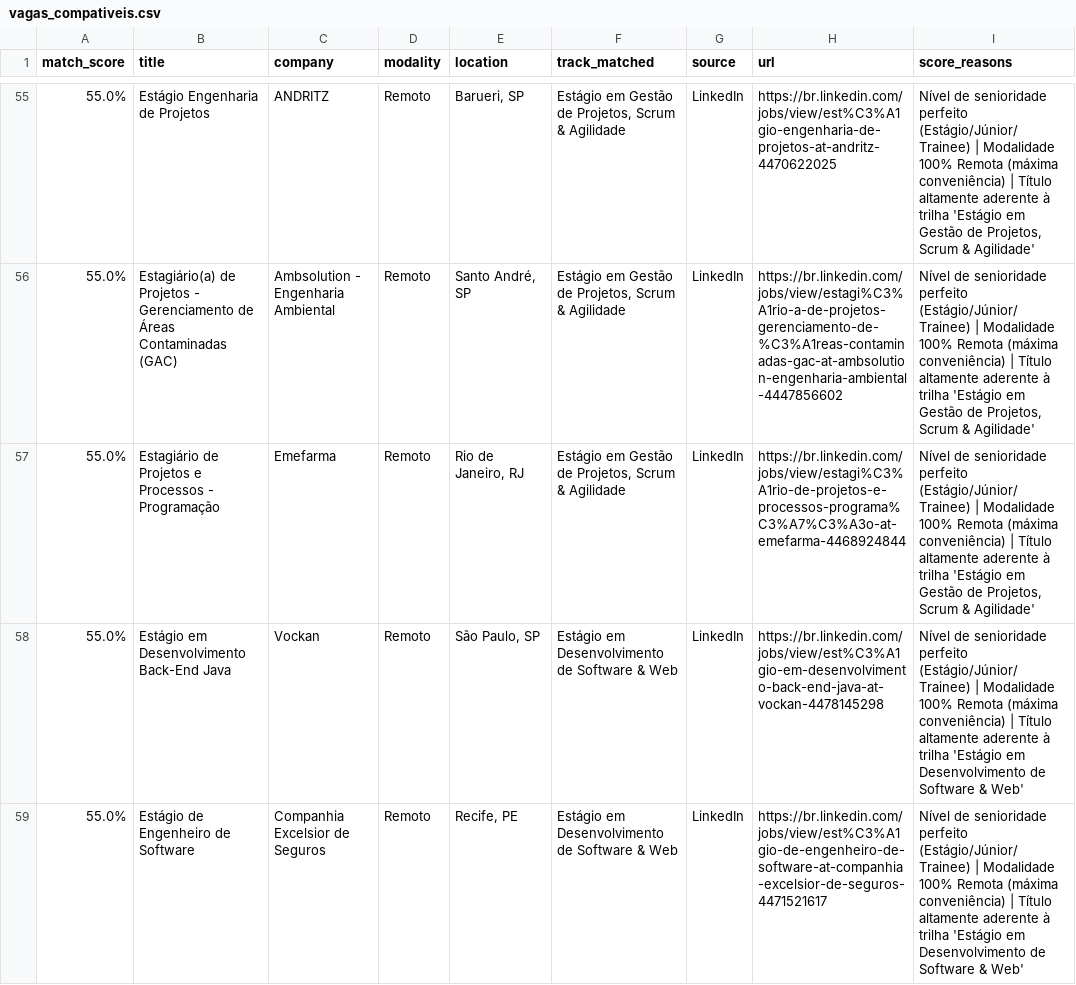
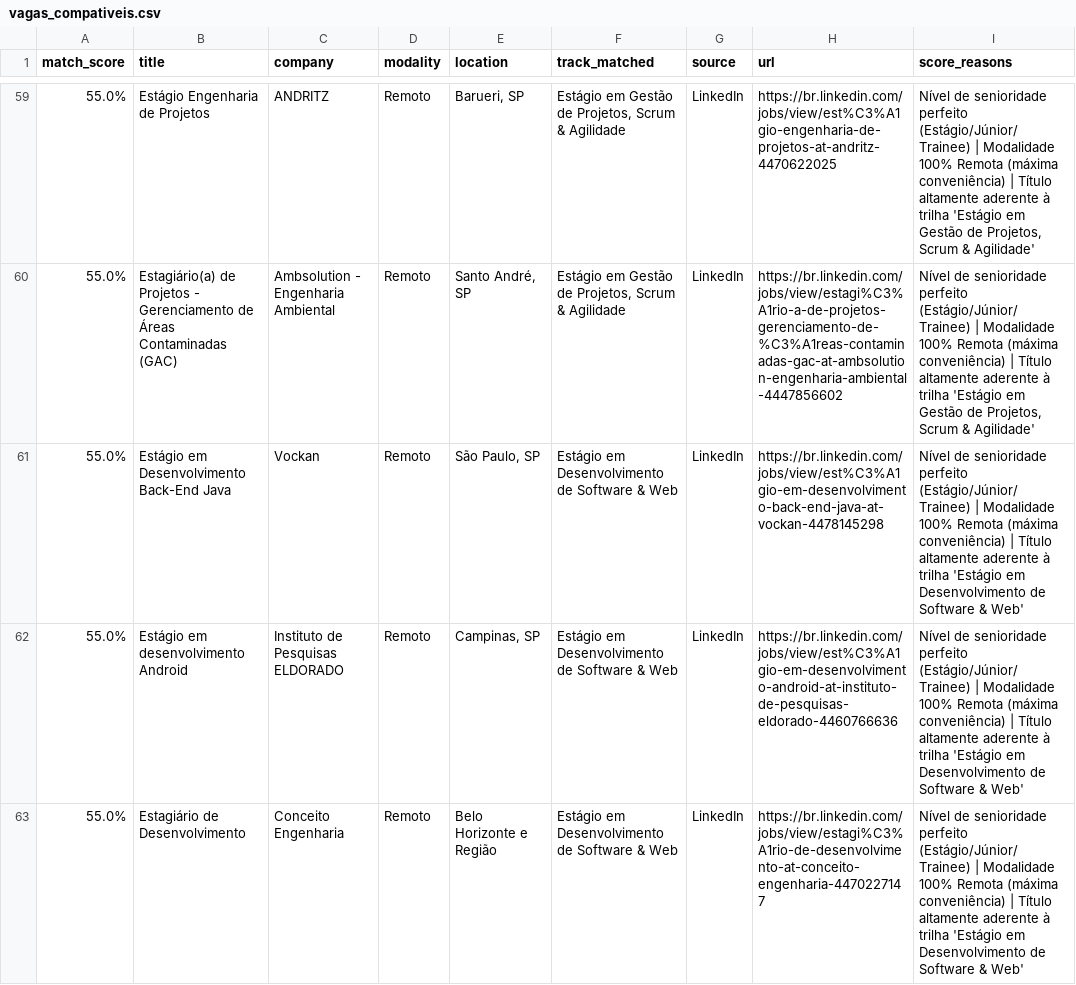
Before and after one commit to Loogan23/LoganJobRadar, a CSV file: output/vagas_compativeis.csv, drawn as a sheet; only a part is shown, gaps mark what is left out; the diff covers the shown part only.

```diff
--- a/output/vagas_compativeis.csv
+++ b/output/vagas_compativeis.csv
@@ -56,4 +60,4 @@
 55.0%,Estagiário(a) de Projetos - Gerenciamento de Áreas Contaminadas (GAC),Ambsolution - Engenharia Ambiental,Remoto,"Santo André, SP","Estágio em Gestão de Projetos, Scrum & Agilidade",LinkedIn,https://br.linkedin.com/jobs/view/estagi%C3%A1rio-a-de-projetos-gerenciamento-de-%C3%A1reas-contaminadas-gac-at-ambsolution-engenharia-ambiental-4447856602,"Nível de senioridade perfeito (Estágio/Júnior/Trainee) | Modalidade 100% Remota (máxima conveniência) | Título altamente aderente à trilha 'Estágio em Gestão de Projetos, Scrum & Agilidade'"
-55.0%,Estagiário de Projetos e Processos - Programação,Emefarma,Remoto,"Rio de Janeiro, RJ","Estágio em Gestão de Projetos, Scrum & Agilidade",LinkedIn,https://br.linkedin.com/jobs/view/estagi%C3%A1rio-de-projetos-e-processos-programa%C3%A7%C3%A3o-at-emefarma-4468924844,"Nível de senioridade perfeito (Estágio/Júnior/Trainee) | Modalidade 100% Remota (máxima conveniência) | Título altamente aderente à trilha 'Estágio em Gestão de Projetos, Scrum & Agilidade'"
 55.0%,Estágio em Desenvolvimento Back-End Java,Vockan,Remoto,"São Paulo, SP",Estágio em Desenvolvimento de Software & Web,LinkedIn,https://br.linkedin.com/jobs/view/est%C3%A1gio-em-desenvolvimento-back-end-java-at-vockan-4478145298,Nível de senioridade perfeito (Estágio/Júnior/Trainee) | Modalidade 100% Remota (máxima conveniência) | Título altamente aderente à trilha 'Estágio em Desenvolvimento de Software & Web'
-55.0%,Estágio de Engenheiro de Software,Companhia Excelsior de Seguros,Remoto,"Recife, PE",Estágio em Desenvolvimento de Software & Web,LinkedIn,https://br.linkedin.com/jobs/view/est%C3%A1gio-de-engenheiro-de-software-at-companhia-excelsior-de-seguros-4471521617,Nível de senioridade perfeito (Estágio/Júnior/Trainee) | Modalidade 100% Remota (máxima conveniência) | Título altamente aderente à trilha 'Estágio em Desenvolvimento de Software & Web'
+55.0%,Estágio em desenvolvimento Android,Instituto de Pesquisas ELDORADO,Remoto,"Campinas, SP",Estágio em Desenvolvimento de Software & Web,LinkedIn,https://br.linkedin.com/jobs/view/est%C3%A1gio-em-desenvolvimento-android-at-instituto-de-pesquisas-eldorado-4460766636,Nível de senioridade perfeito (Estágio/Júnior/Trainee) | Modalidade 100% Remota (máxima conveniência) | Título altamente aderente à trilha 'Estágio em Desenvolvimento de Software & Web'
+55.0%,Estagiário de Desenvolvimento,Conceito Engenharia,Remoto,Belo Horizonte e Região,Estágio em Desenvolvimento de Software & Web,LinkedIn,https://br.linkedin.com/jobs/view/estagi%C3%A1rio-de-desenvolvimento-at-conceito-engenharia-4470227147,Nível de senioridade perfeito (Estágio/Júnior/Trainee) | Modalidade 100% Remota (máxima conveniência) | Título altamente aderente à trilha 'Estágio em Desenvolvimento de Software & Web'
```
Also changed, not shown: 9 added rows, 1 removed row, 2 moved rows and 2 edited cells elsewhere in this file, 1 other file.
